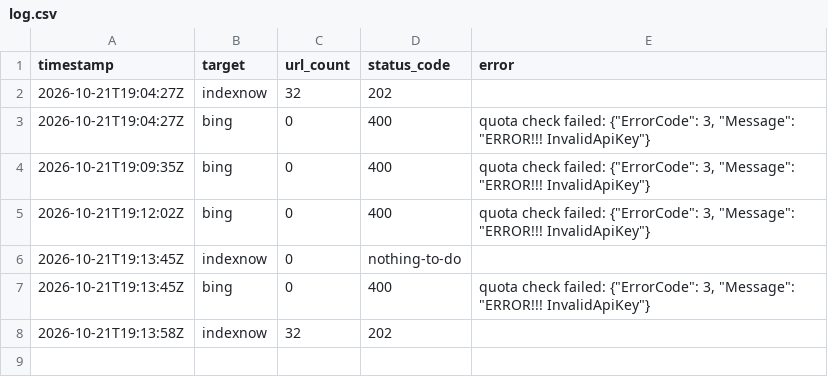
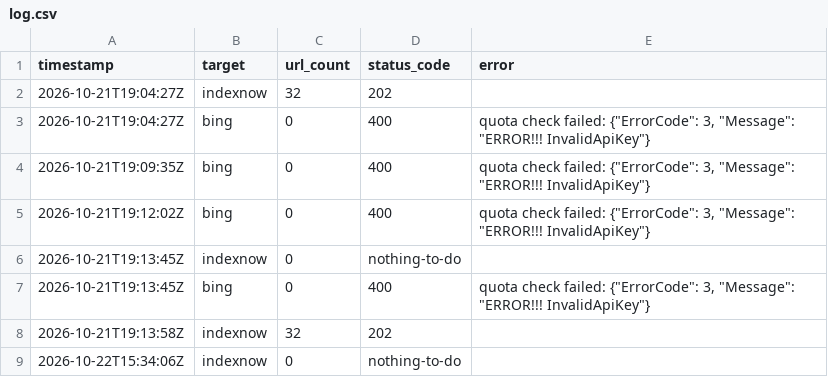
Before and after one commit to branderboy/protint, a CSV file: log.csv, drawn as a sheet.

```diff
--- a/log.csv
+++ b/log.csv
@@ -8 +8,2 @@ timestamp,target,url_count,status_code,error
 2026-10-21T19:13:58Z,indexnow,32,202,
+2026-10-22T15:34:06Z,indexnow,0,nothing-to-do,
```
